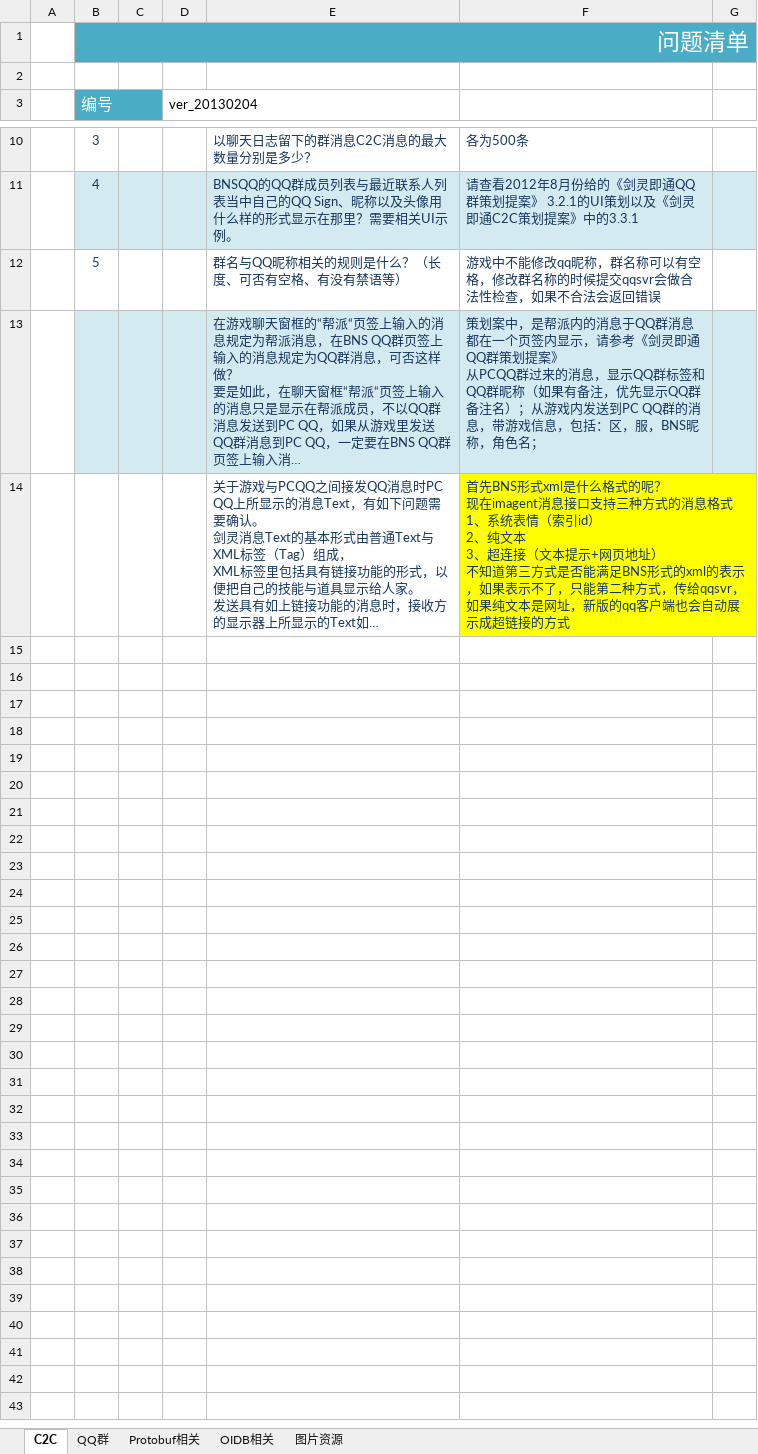
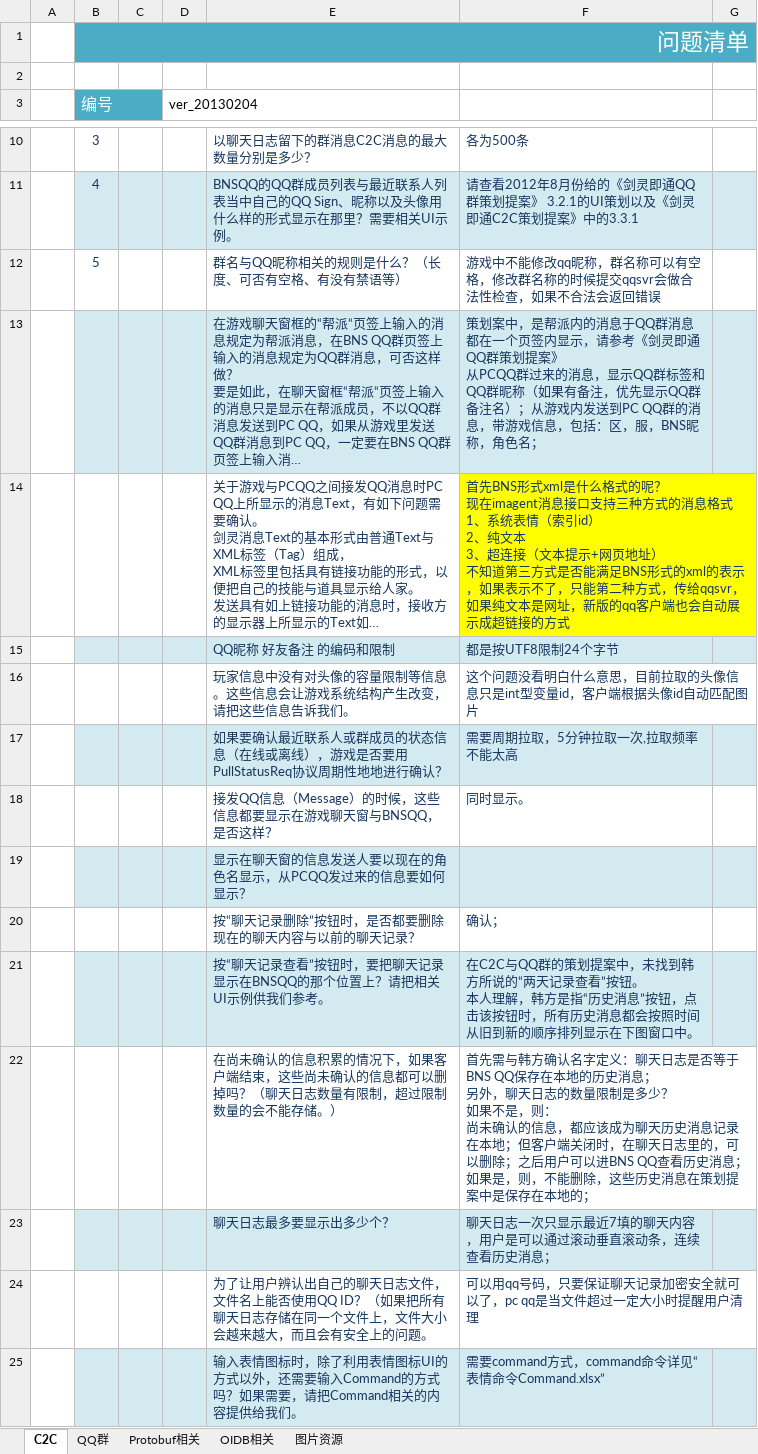
Before and after one commit to avantwang/localization, an Excel workbook: QQ-Q&A-LIST.xlsx, sheet C2C, drawn as a sheet; only a part is shown, gaps mark what is left out; long unchanged cells end in …; values as stored, in another font and other column widths than the file's, no borders; charts and pictures not drawn; ↵ is a line break in a cell; the diff covers the shown part only; the diff names each change by its address in the sheet, - before the commit and + after, or states it on an @@ line.

Commit message:
补全问题

```diff
--- a/QQ-Q&A-LIST.xlsx (sheet C2C)
+++ b/QQ-Q&A-LIST.xlsx (sheet C2C)
+row 15:  |  |  |  | QQ昵称 好友备注 的编码和限制 | 都是按UTF8限制24个字节
+row 16:  |  |  |  | 玩家信息中没有对头像的容量限制等信息。这些信息会让游戏系统结构产生改变，请把这些信息告诉我们。 | 这个问题没看明白什么意思，目前拉取的头像信息只是int型变量id，客户端根据头像id自动匹配图片
+row 17:  |  |  |  | 如果要确认最近联系人或群成员的状态信息（在线或离线），游戏是否要用 PullStatusReq协议周期性地地进行确认？ | 需要周期拉取，5分钟拉取一次,拉取频率不能太高
+row 18:  |  |  |  | 接发QQ信息（Message）的时候，这些信息都要显示在游戏聊天窗与BNSQQ，是否这样？ | 同时显示。
+row 19:  |  |  |  | 显示在聊天窗的信息发送人要以现在的角色名显示，从PCQQ发过来的信息要如何显示？
+row 20:  |  |  |  | 按“聊天记录删除”按钮时，是否都要删除现在的聊天内容与以前的聊天记录？ | 确认；
+row 21:  |  |  |  | 按“聊天记录查看”按钮时，要把聊天记录显示在BNSQQ的那个位置上？请把相关UI示例供我们参考。 | 在C2C与QQ群的策划提案中，未找到韩方所说的“两天记录查看”按钮。 ↵ 本人理解，韩方是指“历史消息”按钮，点击该按钮时，所有历史消息都会按照时间从旧到新的顺序排列显示在下图窗口中。
+row 22:  |  |  |  | 在尚未确认的信息积累的情况下，如果客户端结束，这些尚未确认的信息都可以删掉吗？（聊天日志数量有限制，超过限制数量的会不能存储。） | 首先需与韩方确认名字定义：聊天日志是否等于BNS QQ保存在本地的历史消息； ↵ 另外，聊天日志的数量限制是多少？ ↵ 如果不是，则： ↵ 尚未确认的信息，都应该成为聊天历史消息记录在本地；但客户端关闭时，在聊天日志里的，可以删除；之后用户可以进BNS QQ查看历史消息； ↵ 如果是，则，不能删除，这些历史消息在策划提案中是保存在本地的；
+row 23:  |  |  |  | 聊天日志最多要显示出多少个？ | 聊天日志一次只显示最近7填的聊天内容，用户是可以通过滚动垂直滚动条，连续查看历史消息；
+row 24:  |  |  |  | 为了让用户辨认出自己的聊天日志文件，文件名上能否使用QQ ID？（如果把所有聊天日志存储在同一个文件上，文件大小会越来越大，而且会有安全上的问题。 | 可以用qq号码，只要保证聊天记录加密安全就可以了，pc qq是当文件超过一定大小时提醒用户清理
+row 25:  |  |  |  | 输入表情图标时，除了利用表情图标UI的方式以外，还需要输入Command的方式吗？如果需要，请把Command相关的内容提供给我们。 | 需要command方式，command命令详见“表情命令Command.xlsx”
```
Also changed, not shown: 10 added rows elsewhere in this sheet, sheet QQ群, sheet Protobuf相关, charts or pictures.
